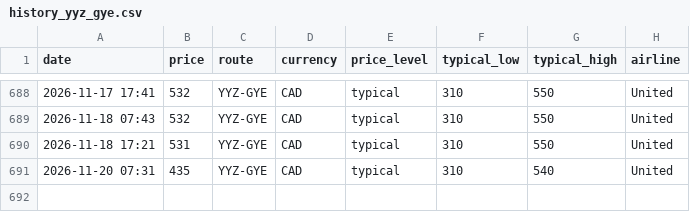
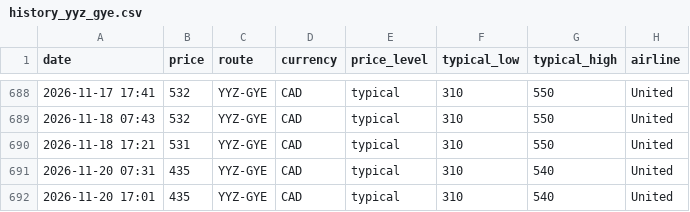
Before and after one commit to jacobmtools/flight-price-tracker, a CSV file: history_yyz_gye.csv, drawn as a sheet; only a part is shown, gaps mark what is left out.

```diff
--- a/history_yyz_gye.csv
+++ b/history_yyz_gye.csv
@@ -691 +691,2 @@ date,price,route,currency,price_level,typical_low,typical_high,airline
 2026-11-20 07:31,435,YYZ-GYE,CAD,typical,310,540,United
+2026-11-20 17:01,435,YYZ-GYE,CAD,typical,310,540,United
```
